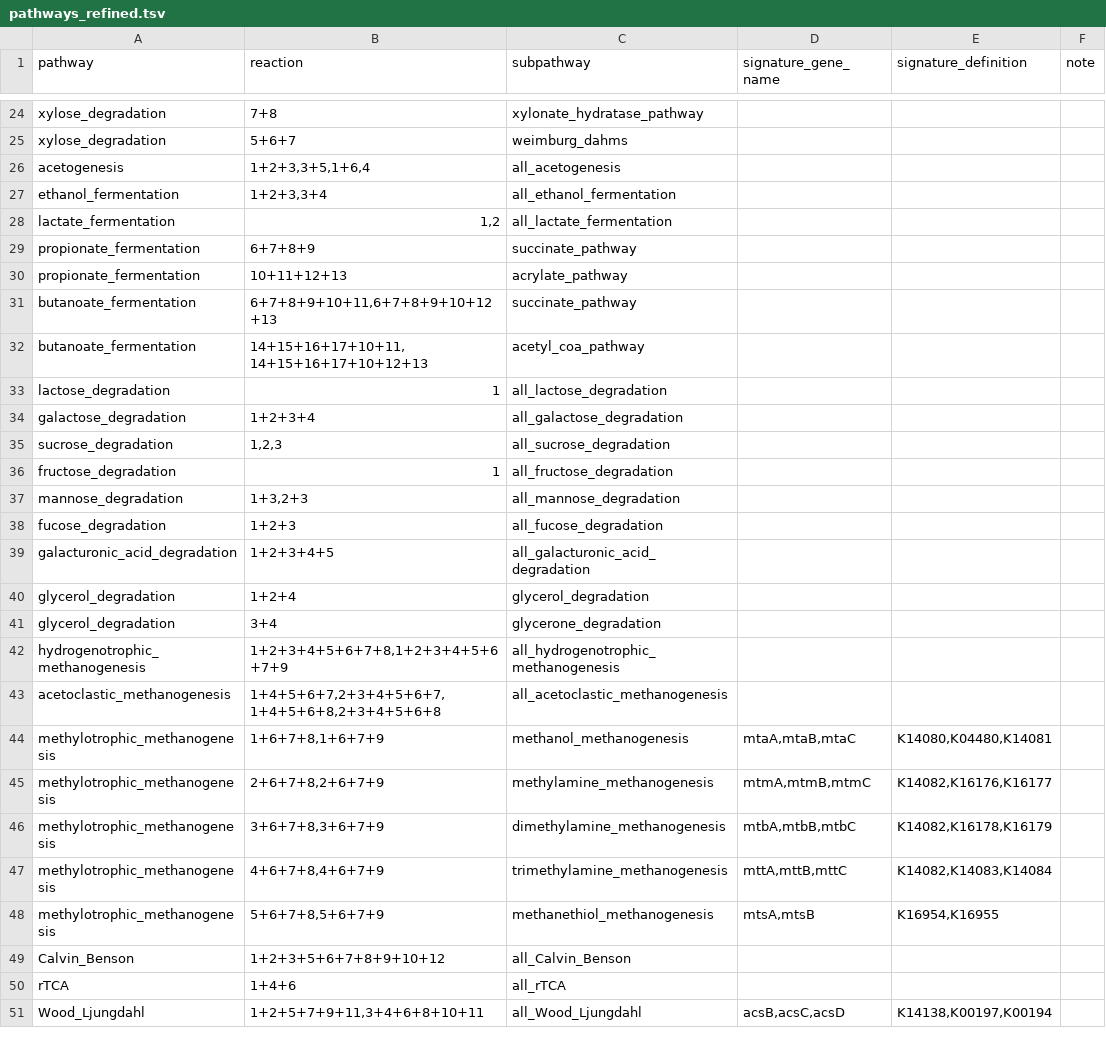
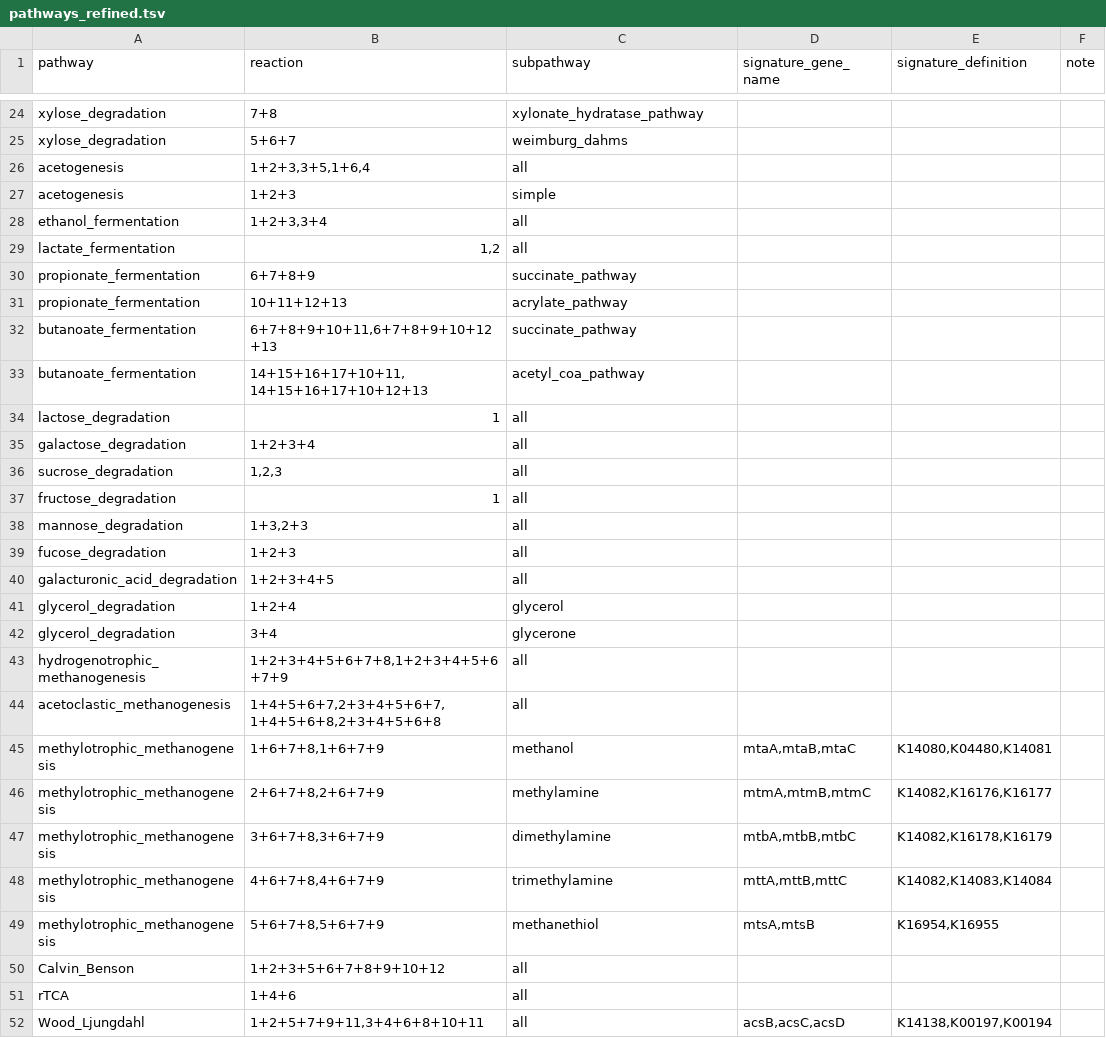
Before and after one commit to WrightonLabCSU/emerge_pipline, a TSV file: resources/pathways_refined.tsv, drawn as a sheet; only a part is shown, gaps mark what is left out; the diff covers the shown part only.

Commit message:
remove pathway name duplication in subpathway

```diff
--- a/resources/pathways_refined.tsv
+++ b/resources/pathways_refined.tsv
@@ -25,5 +25,6 @@ xylose_degradation	7+8	xylonate_hydratase_pathway
 xylose_degradation	5+6+7	weimburg_dahms			
-acetogenesis	1+2+3,3+5,1+6,4	all_acetogenesis			
-ethanol_fermentation	1+2+3,3+4	all_ethanol_fermentation			
-lactate_fermentation	1,2	all_lactate_fermentation			
+acetogenesis	1+2+3,3+5,1+6,4	all			
+acetogenesis	1+2+3	simple			
+ethanol_fermentation	1+2+3,3+4	all			
+lactate_fermentation	1,2	all			
 propionate_fermentation	6+7+8+9	succinate_pathway			
@@ -32,20 +33,20 @@ butanoate_fermentation	6+7+8+9+10+11,6+7+8+9+10+12+13	succinate_pathway
 butanoate_fermentation	14+15+16+17+10+11,14+15+16+17+10+12+13	acetyl_coa_pathway			
-lactose_degradation	1	all_lactose_degradation			
-galactose_degradation	1+2+3+4	all_galactose_degradation			
-sucrose_degradation	1,2,3	all_sucrose_degradation			
-fructose_degradation	1	all_fructose_degradation			
-mannose_degradation	1+3,2+3	all_mannose_degradation			
-fucose_degradation	1+2+3	all_fucose_degradation			
-galacturonic_acid_degradation	1+2+3+4+5	all_galacturonic_acid_degradation			
-glycerol_degradation	1+2+4	glycerol_degradation			
-glycerol_degradation	3+4	glycerone_degradation			
-hydrogenotrophic_methanogenesis	1+2+3+4+5+6+7+8,1+2+3+4+5+6+7+9	all_hydrogenotrophic_methanogenesis			
-acetoclastic_methanogenesis	1+4+5+6+7,2+3+4+5+6+7,1+4+5+6+8,2+3+4+5+6+8	all_acetoclastic_methanogenesis			
-methylotrophic_methanogenesis	1+6+7+8,1+6+7+9	methanol_methanogenesis	mtaA,mtaB,mtaC	K14080,K04480,K14081	
-methylotrophic_methanogenesis	2+6+7+8,2+6+7+9	methylamine_methanogenesis	mtmA,mtmB,mtmC	K14082,K16176,K16177	
-methylotrophic_methanogenesis	3+6+7+8,3+6+7+9	dimethylamine_methanogenesis	mtbA,mtbB,mtbC	K14082,K16178,K16179	
-methylotrophic_methanogenesis	4+6+7+8,4+6+7+9	trimethylamine_methanogenesis	mttA,mttB,mttC	K14082,K14083,K14084	
-methylotrophic_methanogenesis	5+6+7+8,5+6+7+9	methanethiol_methanogenesis	mtsA,mtsB	K16954,K16955	
-Calvin_Benson	1+2+3+5+6+7+8+9+10+12	all_Calvin_Benson			
-rTCA	1+4+6	all_rTCA			
-Wood_Ljungdahl	1+2+5+7+9+11,3+4+6+8+10+11	all_Wood_Ljungdahl	acsB,acsC,acsD	K14138,K00197,K00194	
+lactose_degradation	1	all			
+galactose_degradation	1+2+3+4	all			
+sucrose_degradation	1,2,3	all			
+fructose_degradation	1	all			
+mannose_degradation	1+3,2+3	all			
+fucose_degradation	1+2+3	all			
+galacturonic_acid_degradation	1+2+3+4+5	all			
+glycerol_degradation	1+2+4	glycerol			
+glycerol_degradation	3+4	glycerone			
+hydrogenotrophic_methanogenesis	1+2+3+4+5+6+7+8,1+2+3+4+5+6+7+9	all			
+acetoclastic_methanogenesis	1+4+5+6+7,2+3+4+5+6+7,1+4+5+6+8,2+3+4+5+6+8	all			
+methylotrophic_methanogenesis	1+6+7+8,1+6+7+9	methanol	mtaA,mtaB,mtaC	K14080,K04480,K14081	
+methylotrophic_methanogenesis	2+6+7+8,2+6+7+9	methylamine	mtmA,mtmB,mtmC	K14082,K16176,K16177	
+methylotrophic_methanogenesis	3+6+7+8,3+6+7+9	dimethylamine	mtbA,mtbB,mtbC	K14082,K16178,K16179	
+methylotrophic_methanogenesis	4+6+7+8,4+6+7+9	trimethylamine	mttA,mttB,mttC	K14082,K14083,K14084	
+methylotrophic_methanogenesis	5+6+7+8,5+6+7+9	methanethiol	mtsA,mtsB	K16954,K16955	
+Calvin_Benson	1+2+3+5+6+7+8+9+10+12	all			
+rTCA	1+4+6	all			
+Wood_Ljungdahl	1+2+5+7+9+11,3+4+6+8+10+11	all	acsB,acsC,acsD	K14138,K00197,K00194	
```
Also changed, not shown: 4 edited cells elsewhere in this file.
